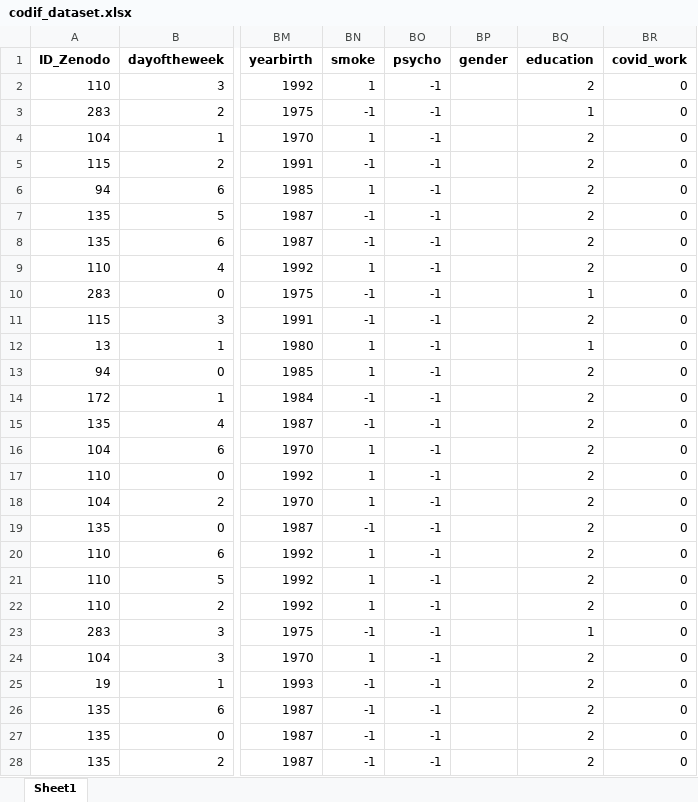
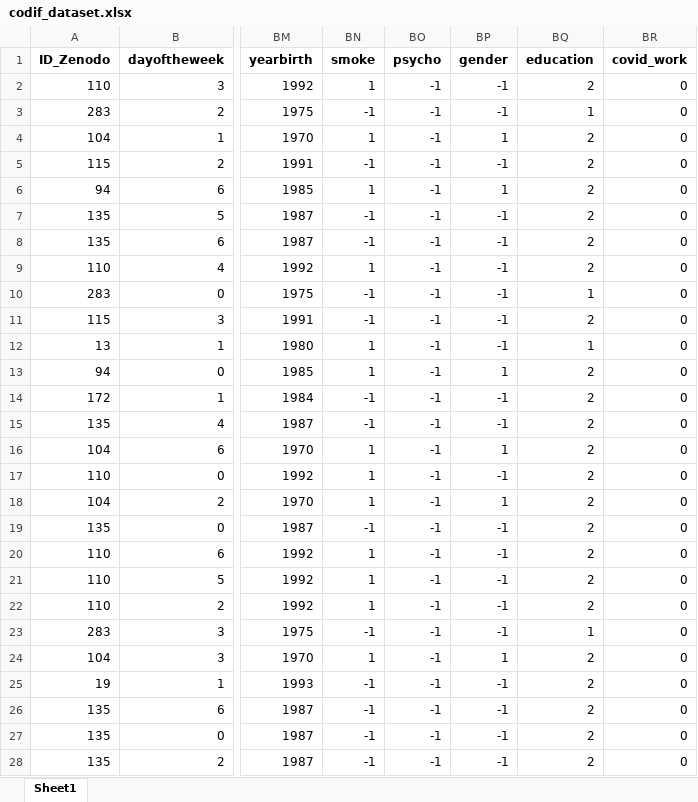
Before and after one commit to luciarevaliente/Mental-Health-and-Pollution-Analysis-in-Barcelona-using-Machine-Learning, an Excel workbook: data/codif_dataset.xlsx, sheet Sheet1, drawn as a sheet; only a part is shown, gaps mark what is left out; values as stored, in another font and other column widths than the file's, no borders; the diff covers the shown part only; the diff names each change by its address in the sheet, - before the commit and + after, or states it on an @@ line.

Commit message:
datasets

```diff
--- a/data/codif_dataset.xlsx (sheet Sheet1)
+++ b/data/codif_dataset.xlsx (sheet Sheet1)
-BP2:BP3 (gender): (empty)
+BP2:BP3 (gender): -1
-BP4 (gender): (empty)
+BP4 (gender): 1
-BP5 (gender): (empty)
+BP5 (gender): -1
-BP6 (gender): (empty)
+BP6 (gender): 1
-BP7:BP12 (gender): (empty)
+BP7:BP12 (gender): -1
-BP13 (gender): (empty)
+BP13 (gender): 1
-BP14:BP15 (gender): (empty)
+BP14:BP15 (gender): -1
-BP16 (gender): (empty)
+BP16 (gender): 1
-BP17 (gender): (empty)
+BP17 (gender): -1
-BP18 (gender): (empty)
+BP18 (gender): 1
-BP19:BP23 (gender): (empty)
+BP19:BP23 (gender): -1
-BP24 (gender): (empty)
+BP24 (gender): 1
-BP25:BP28 (gender): (empty)
+BP25:BP28 (gender): -1
```
Also changed, not shown: 529 edited cells elsewhere in this sheet, 2 other files.
